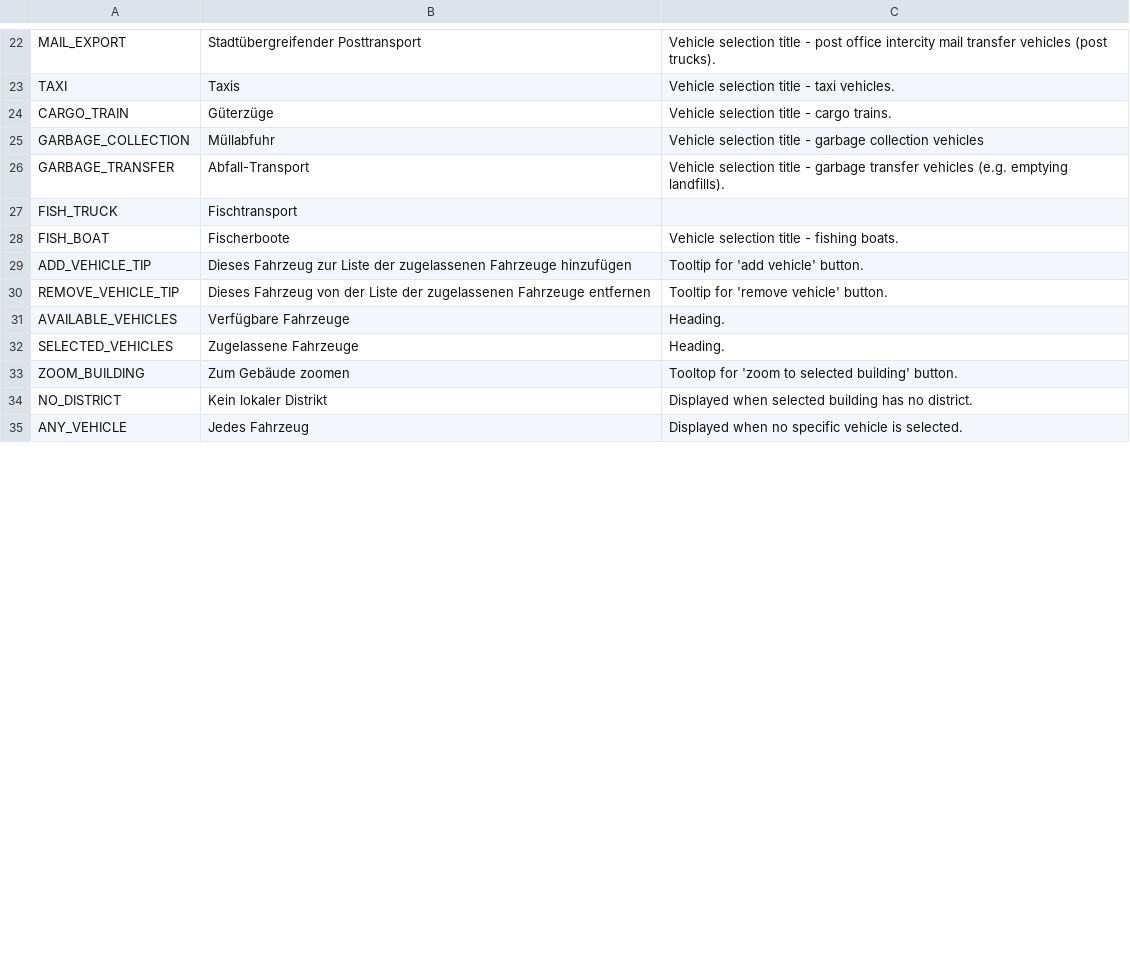
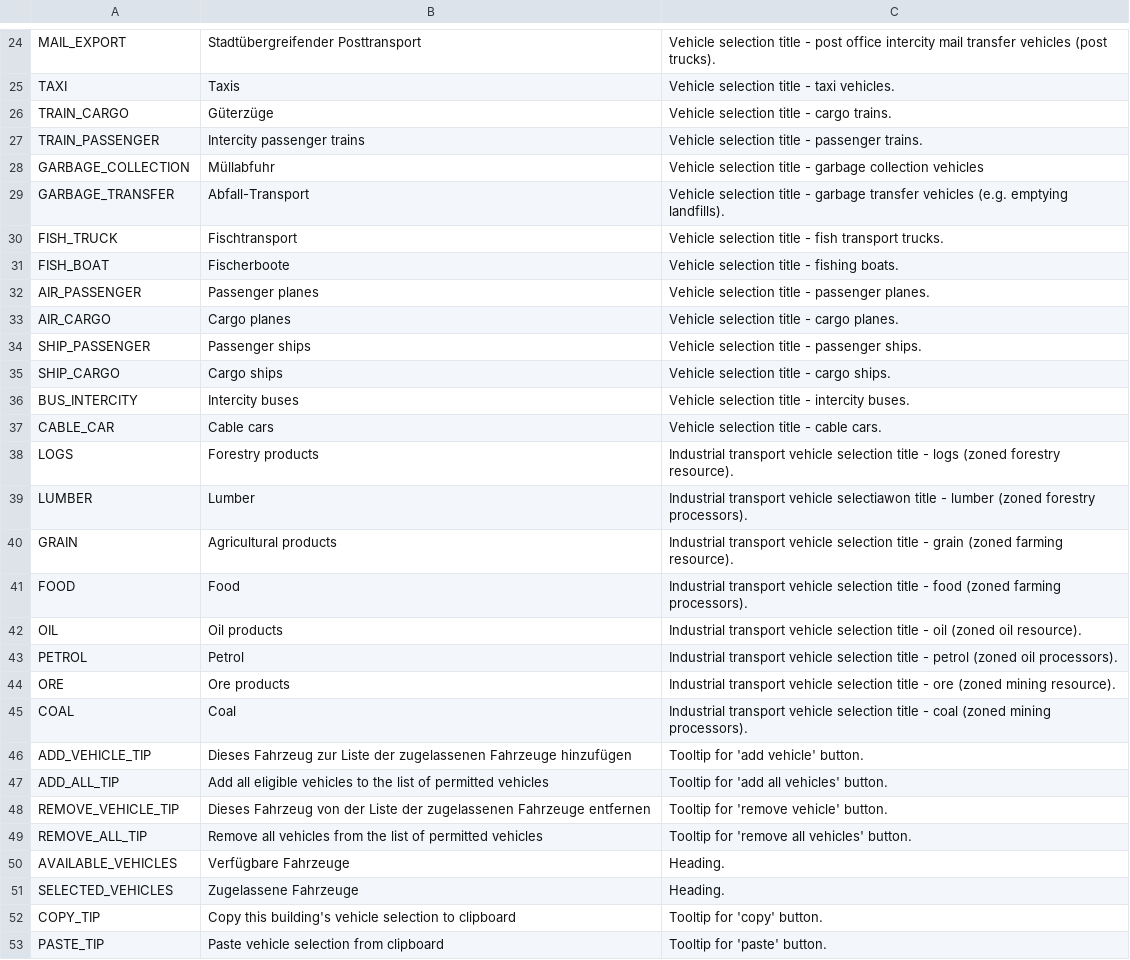
Before and after one commit to algernon-A/VehicleSelector, a CSV file: Translations/de-DE.csv, drawn as a sheet; only a part is shown, gaps mark what is left out; the shorter side is filled out with more unchanged rows; the diff covers the shown part only.

Commit message:
Update translations.

```diff
--- a/Translations/de-DE.csv
+++ b/Translations/de-DE.csv
@@ -23,10 +25,29 @@
 "TAXI","Taxis","Vehicle selection title - taxi vehicles."
-"CARGO_TRAIN","Güterzüge","Vehicle selection title - cargo trains."
+"TRAIN_CARGO","Güterzüge","Vehicle selection title - cargo trains."
+"TRAIN_PASSENGER","Intercity passenger trains","Vehicle selection title - passenger trains."
 "GARBAGE_COLLECTION","Müllabfuhr","Vehicle selection title - garbage collection vehicles"
 "GARBAGE_TRANSFER","Abfall-Transport","Vehicle selection title - garbage transfer vehicles (e.g. emptying landfills)."
-"FISH_TRUCK","Fischtransport"
+"FISH_TRUCK","Fischtransport","Vehicle selection title - fish transport trucks."
 "FISH_BOAT","Fischerboote","Vehicle selection title - fishing boats."
+"AIR_PASSENGER","Passenger planes","Vehicle selection title - passenger planes."
+"AIR_CARGO","Cargo planes","Vehicle selection title - cargo planes."
+"SHIP_PASSENGER","Passenger ships","Vehicle selection title - passenger ships."
+"SHIP_CARGO","Cargo ships","Vehicle selection title - cargo ships."
+"BUS_INTERCITY","Intercity buses","Vehicle selection title - intercity buses."
+"CABLE_CAR","Cable cars","Vehicle selection title - cable cars."
+"LOGS","Forestry products","Industrial transport vehicle selection title - logs (zoned forestry resource)."
+"LUMBER","Lumber","Industrial transport vehicle selectiawon title - lumber (zoned forestry processors)."
+"GRAIN","Agricultural products","Industrial transport vehicle selection title - grain (zoned farming resource)."
+"FOOD","Food ","Industrial transport vehicle selection title - food (zoned farming processors)."
+"OIL","Oil products","Industrial transport vehicle selection title - oil (zoned oil resource)."
+"PETROL","Petrol","Industrial transport vehicle selection title - petrol (zoned oil processors)."
+"ORE","Ore products","Industrial transport vehicle selection title - ore (zoned mining resource)."
+"COAL","Coal","Industrial transport vehicle selection title - coal (zoned mining processors)."
 "ADD_VEHICLE_TIP","Dieses Fahrzeug zur Liste der zugelassenen Fahrzeuge hinzufügen","Tooltip for 'add vehicle' button."
+"ADD_ALL_TIP","Add all eligible vehicles to the list of permitted vehicles","Tooltip for 'add all vehicles' button."
 "REMOVE_VEHICLE_TIP","Dieses Fahrzeug von der Liste der zugelassenen Fahrzeuge entfernen","Tooltip for 'remove vehicle' button."
+"REMOVE_ALL_TIP","Remove all vehicles from the list of permitted vehicles","Tooltip for 'remove all vehicles' button."
 "AVAILABLE_VEHICLES","Verfügbare Fahrzeuge","Heading."
 "SELECTED_VEHICLES","Zugelassene Fahrzeuge","Heading."
+"COPY_TIP","Copy this building's vehicle selection to clipboard","Tooltip for 'copy' button."
+"PASTE_TIP","Paste vehicle selection from clipboard","Tooltip for 'paste' button."
```
Also changed, not shown: 4 added rows, 1 removed row and 1 edited cell elsewhere in this file, Translations/en-EN.csv, Translations/ja-JP.csv, 3 other files.
